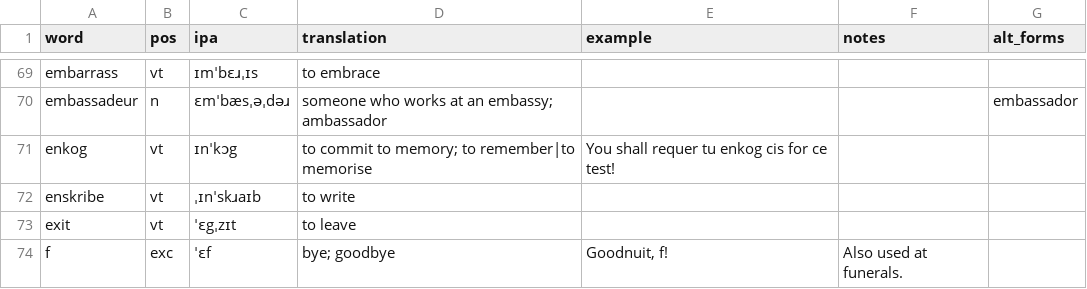
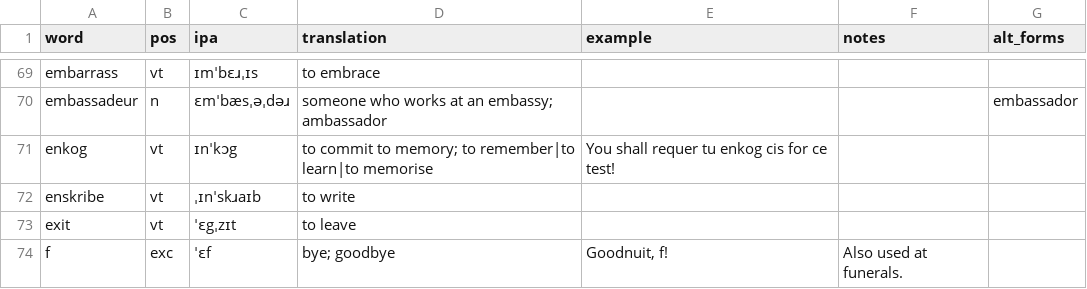
Before and after one commit to SeriousGuy888/Billzonian, a CSV file: vocabulary.csv, drawn as a sheet; only a part is shown, gaps mark what is left out.

Commit message:
added definition to enkog

```diff
--- a/vocabulary.csv
+++ b/vocabulary.csv
@@ -70,3 +70,3 @@ embarrass,vt,ɪmˈbɛɹˌɪs,to embrace,,,
 embassadeur,n,ɛmˈbæsˌəˌdəɹ,someone who works at an embassy; ambassador,,,embassador
-enkog,vt,ɪnˈkɔg,to commit to memory; to remember|to memorise,You shall requer tu enkog cis for ce test!,,
+enkog,vt,ɪnˈkɔg,to commit to memory; to remember|to learn|to memorise,You shall requer tu enkog cis for ce test!,,
 enskribe,vt,ˌɪnˈskɹaɪb,to write,,,
```
